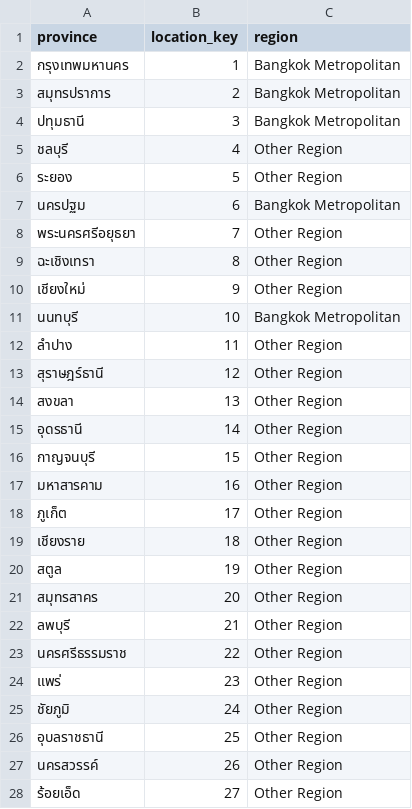
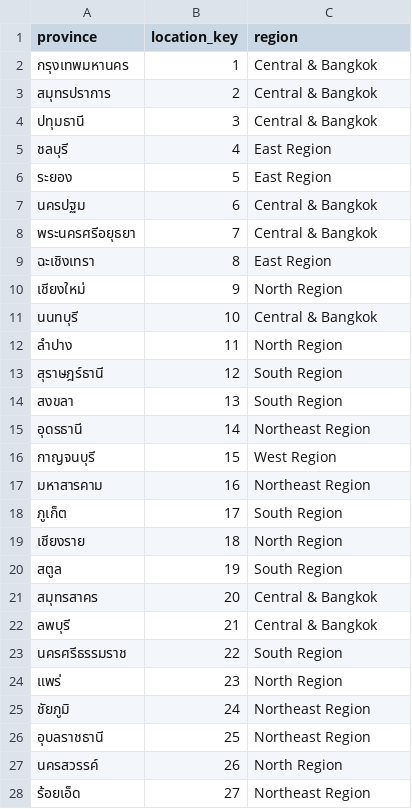
Before and after one commit to jakkayy/data-min-project, a CSV file: 03_Data_Warehouse/DimLocation.csv, drawn as a sheet; only a part is shown; the diff covers the shown part only.

Commit message:
feat: upgrade DimLocation with 6 Official Thailand Geographic Regions

```diff
--- a/03_Data_Warehouse/DimLocation.csv
+++ b/03_Data_Warehouse/DimLocation.csv
@@ -1,28 +1,28 @@
 province,location_key,region
-กรุงเทพมหานคร,1,Bangkok Metropolitan
-สมุทรปราการ,2,Bangkok Metropolitan
-ปทุมธานี,3,Bangkok Metropolitan
-ชลบุรี,4,Other Region
-ระยอง,5,Other Region
-นครปฐม,6,Bangkok Metropolitan
-พระนครศรีอยุธยา,7,Other Region
-ฉะเชิงเทรา,8,Other Region
-เชียงใหม่,9,Other Region
-นนทบุรี,10,Bangkok Metropolitan
-ลำปาง,11,Other Region
-สุราษฎร์ธานี,12,Other Region
-สงขลา,13,Other Region
-อุดรธานี,14,Other Region
-กาญจนบุรี,15,Other Region
-มหาสารคาม,16,Other Region
-ภูเก็ต,17,Other Region
-เชียงราย,18,Other Region
-สตูล,19,Other Region
-สมุทรสาคร,20,Other Region
-ลพบุรี,21,Other Region
-นครศรีธรรมราช,22,Other Region
-แพร่,23,Other Region
-ชัยภูมิ,24,Other Region
-อุบลราชธานี,25,Other Region
-นครสวรรค์,26,Other Region
-ร้อยเอ็ด,27,Other Region
+กรุงเทพมหานคร,1,Central & Bangkok
+สมุทรปราการ,2,Central & Bangkok
+ปทุมธานี,3,Central & Bangkok
+ชลบุรี,4,East Region
+ระยอง,5,East Region
+นครปฐม,6,Central & Bangkok
+พระนครศรีอยุธยา,7,Central & Bangkok
+ฉะเชิงเทรา,8,East Region
+เชียงใหม่,9,North Region
+นนทบุรี,10,Central & Bangkok
+ลำปาง,11,North Region
+สุราษฎร์ธานี,12,South Region
+สงขลา,13,South Region
+อุดรธานี,14,Northeast Region
+กาญจนบุรี,15,West Region
+มหาสารคาม,16,Northeast Region
+ภูเก็ต,17,South Region
+เชียงราย,18,North Region
+สตูล,19,South Region
+สมุทรสาคร,20,Central & Bangkok
+ลพบุรี,21,Central & Bangkok
+นครศรีธรรมราช,22,South Region
+แพร่,23,North Region
+ชัยภูมิ,24,Northeast Region
+อุบลราชธานี,25,Northeast Region
+นครสวรรค์,26,North Region
+ร้อยเอ็ด,27,Northeast Region
```
Also changed, not shown: 18 edited cells elsewhere in this file, 4 other files.
